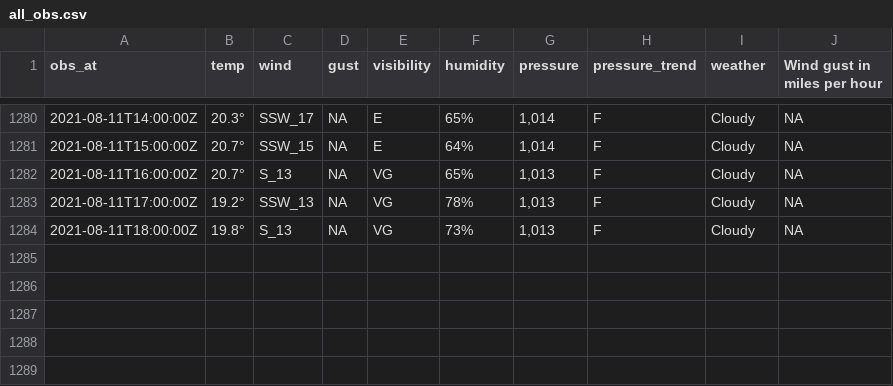
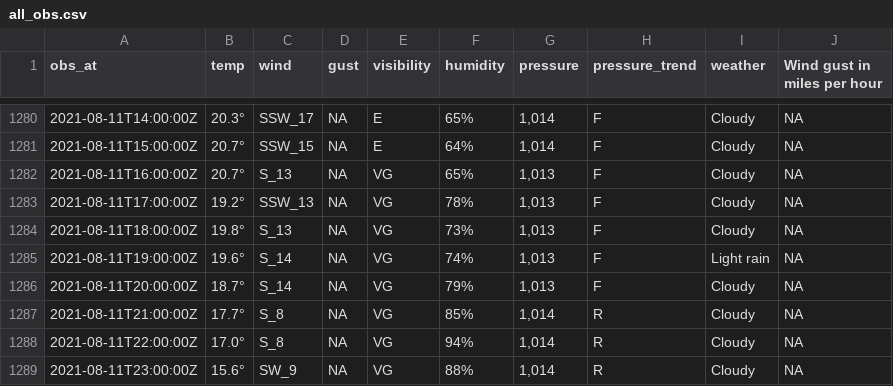
Before and after one commit to MikePrt/metoffice, a CSV file: data/all_obs.csv, drawn as a sheet; only a part is shown, gaps mark what is left out; the diff names each change by its address in the sheet, - before the commit and + after, or states it on an @@ line.

```diff
--- a/data/all_obs.csv
+++ b/data/all_obs.csv
+row 1285: 2021-08-11T19:00:00Z | 19.6° | S_14 | NA | VG | 74% | 1,013 | F | Light rain | NA
+row 1286: 2021-08-11T20:00:00Z | 18.7° | S_14 | NA | VG | 79% | 1,013 | F | Cloudy | NA
+row 1287: 2021-08-11T21:00:00Z | 17.7° | S_8 | NA | VG | 85% | 1,014 | R | Cloudy | NA
+row 1288: 2021-08-11T22:00:00Z | 17.0° | S_8 | NA | VG | 94% | 1,014 | R | Cloudy | NA
+row 1289: 2021-08-11T23:00:00Z | 15.6° | SW_9 | NA | VG | 88% | 1,014 | R | Cloudy | NA
```
